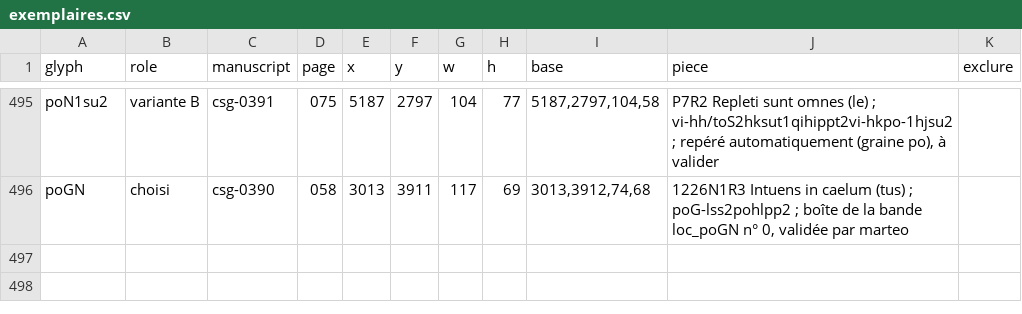
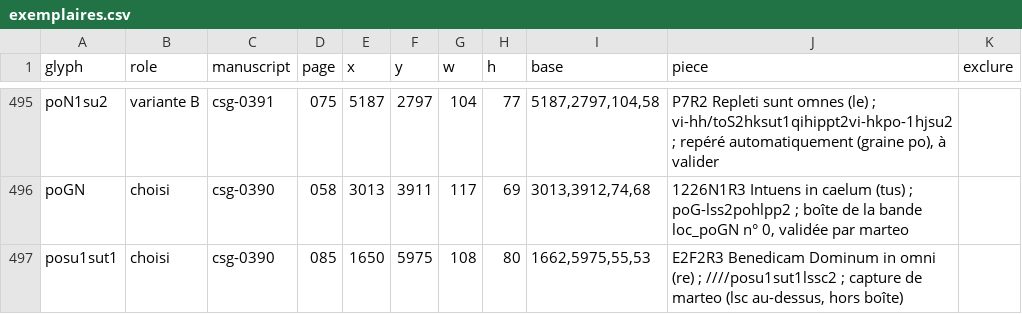
Before and after one commit to Nocturnale-Romanum/tooling, a CSV file: .claude/skills/grehartker/sources/exemplaires.csv, drawn as a sheet; only a part is shown, gaps mark what is left out; the diff names each change by its address in the sheet, - before the commit and + after, or states it on an @@ line.

```diff
--- a/.claude/skills/grehartker/sources/exemplaires.csv
+++ b/.claude/skills/grehartker/sources/exemplaires.csv
+row 497: posu1sut1 | choisi | csg-0390 | 085 | 1650 | 5975 | 108 | 80 | 1662,5975,55,53 | E2F2R3 Benedicam Dominum in omni (re) ; ////posu1sut1lssc2 ; capture de marteo (lsc au-dessus, hors boîte)
```
